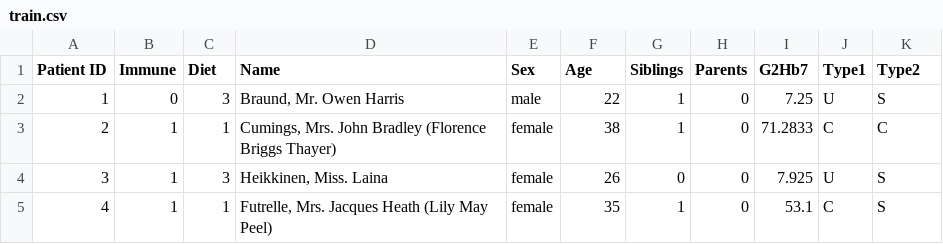
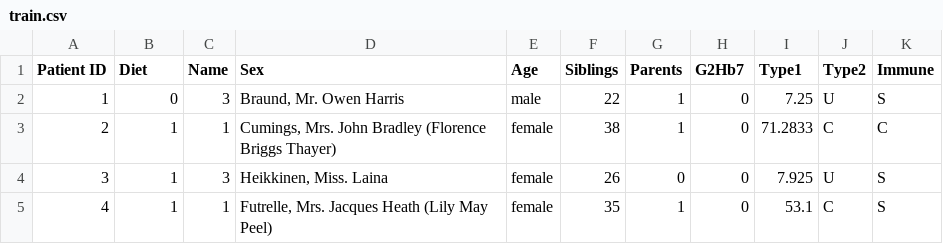
Before and after one commit to NuclearBanane/patient_report, a CSV file: train.csv, drawn as a sheet; only a part is shown.

Commit message:
Fixed columns

```diff
--- a/train.csv
+++ b/train.csv
@@ -1,2 +1,2 @@
-Patient ID,Immune,Diet,Name,Sex,Age,Siblings,Parents,G2Hb7,Type1,Type2
+Patient ID,Diet,Name,Sex,Age,Siblings,Parents,G2Hb7,Type1,Type2,Immune
 1,0,3,"Braund, Mr. Owen Harris",male,22,1,0,7.25,U,S
```
Also changed, not shown: test.csv.
